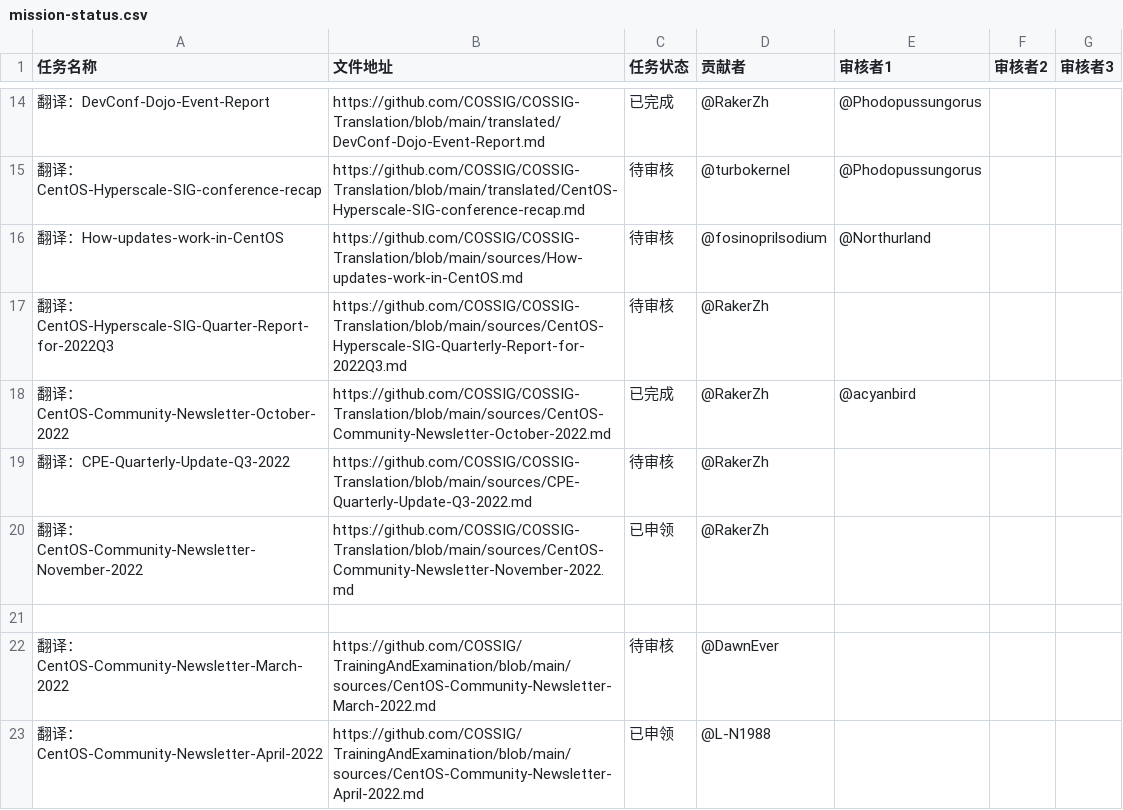
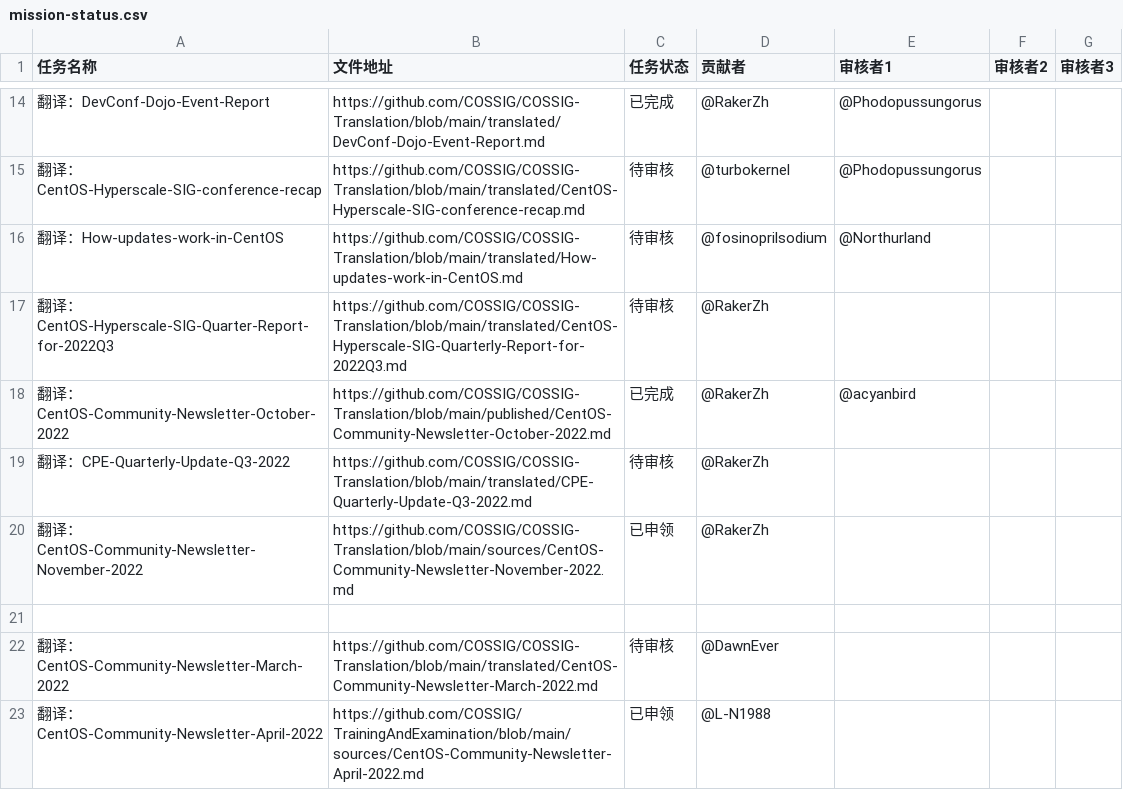
Before and after one commit to COSSIG/Mission-Control, a CSV file: mission-status.csv, drawn as a sheet; only a part is shown, gaps mark what is left out.

Commit message:
更新数个翻译任务的文件地址-原有地址已经失效

```diff
--- a/mission-status.csv
+++ b/mission-status.csv
@@ -15,9 +15,9 @@
 翻译：CentOS-Hyperscale-SIG-conference-recap,https://github.com/COSSIG/COSSIG-Translation/blob/main/translated/CentOS-Hyperscale-SIG-conference-recap.md,待审核,@turbokernel,@Phodopussungorus,,
-翻译：How-updates-work-in-CentOS,https://github.com/COSSIG/COSSIG-Translation/blob/main/sources/How-updates-work-in-CentOS.md,待审核,@fosinoprilsodium,@Northurland,,
-翻译：CentOS-Hyperscale-SIG-Quarter-Report-for-2022Q3,https://github.com/COSSIG/COSSIG-Translation/blob/main/sources/CentOS-Hyperscale-SIG-Quarterly-Report-for-2022Q3.md,待审核,@RakerZh,,,
-翻译：CentOS-Community-Newsletter-October-2022,https://github.com/COSSIG/COSSIG-Translation/blob/main/sources/CentOS-Community-Newsletter-October-2022.md,已完成,@RakerZh,@acyanbird,,
-翻译：CPE-Quarterly-Update-Q3-2022,https://github.com/COSSIG/COSSIG-Translation/blob/main/sources/CPE-Quarterly-Update-Q3-2022.md,待审核,@RakerZh,,,
+翻译：How-updates-work-in-CentOS,https://github.com/COSSIG/COSSIG-Translation/blob/main/translated/How-updates-work-in-CentOS.md,待审核,@fosinoprilsodium,@Northurland,,
+翻译：CentOS-Hyperscale-SIG-Quarter-Report-for-2022Q3,https://github.com/COSSIG/COSSIG-Translation/blob/main/translated/CentOS-Hyperscale-SIG-Quarterly-Report-for-2022Q3.md,待审核,@RakerZh,,,
+翻译：CentOS-Community-Newsletter-October-2022,https://github.com/COSSIG/COSSIG-Translation/blob/main/published/CentOS-Community-Newsletter-October-2022.md,已完成,@RakerZh,@acyanbird,,
+翻译：CPE-Quarterly-Update-Q3-2022,https://github.com/COSSIG/COSSIG-Translation/blob/main/translated/CPE-Quarterly-Update-Q3-2022.md,待审核,@RakerZh,,,
 翻译：CentOS-Community-Newsletter-November-2022,https://github.com/COSSIG/COSSIG-Translation/blob/main/sources/CentOS-Community-Newsletter-November-2022.md,已申领,@RakerZh,,,
 ,,,,,,
-翻译：CentOS-Community-Newsletter-March-2022,https://github.com/COSSIG/TrainingAndExamination/blob/main/sources/CentOS-Community-Newsletter-March-2022.md,待审核,@DawnEver,,,
+翻译：CentOS-Community-Newsletter-March-2022,https://github.com/COSSIG/COSSIG-Translation/blob/main/translated/CentOS-Community-Newsletter-March-2022.md,待审核,@DawnEver,,,
 翻译：CentOS-Community-Newsletter-April-2022,https://github.com/COSSIG/TrainingAndExamination/blob/main/sources/CentOS-Community-Newsletter-April-2022.md,已申领,@L-N1988,,,
```
